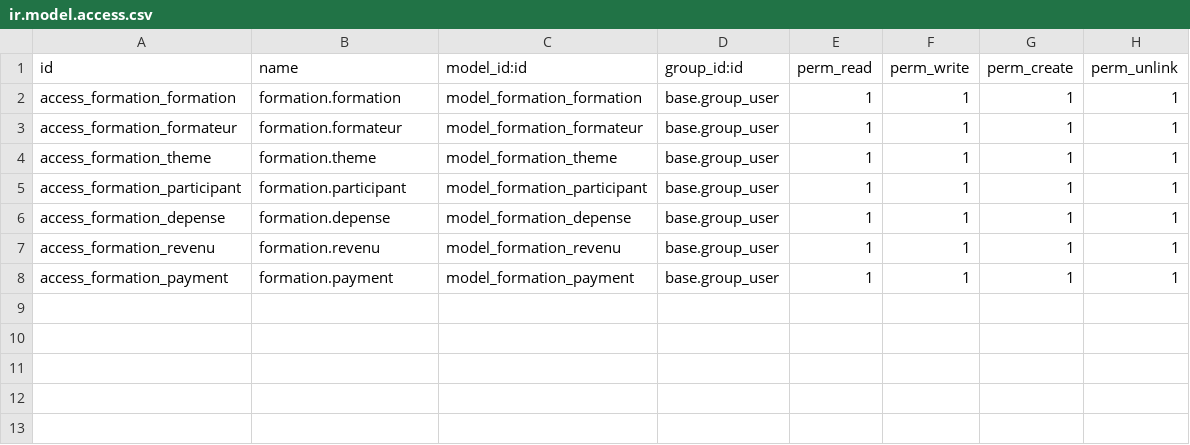
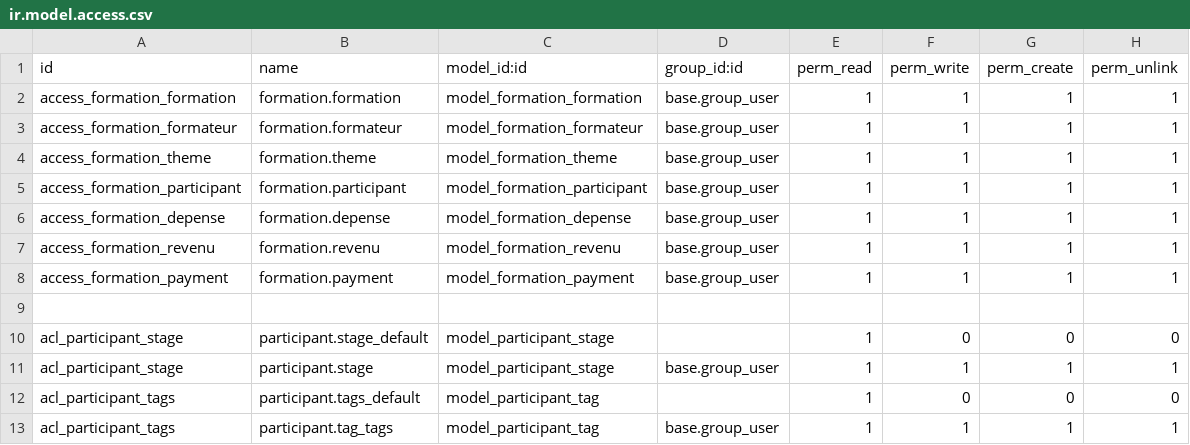
Before and after one commit to naderhaji/PFE_SE_odoo14, a CSV file: my_addons/formation/security/ir.model.access.csv, drawn as a sheet; the diff names each change by its address in the sheet, - before the commit and + after, or states it on an @@ line.

```diff
--- a/my_addons/formation/security/ir.model.access.csv
+++ b/my_addons/formation/security/ir.model.access.csv
+row 9: (empty)
+row 10: acl_participant_stage | participant.stage_default | model_participant_stage |  | 1 | 0 | 0 | 0
+row 11: acl_participant_stage | participant.stage | model_participant_stage | base.group_user | 1 | 1 | 1 | 1
+row 12: acl_participant_tags | participant.tags_default | model_participant_tag |  | 1 | 0 | 0 | 0
+row 13: acl_participant_tags | participant.tag_tags | model_participant_tag | base.group_user | 1 | 1 | 1 | 1
```
Also changed, not shown: 8 other files.
